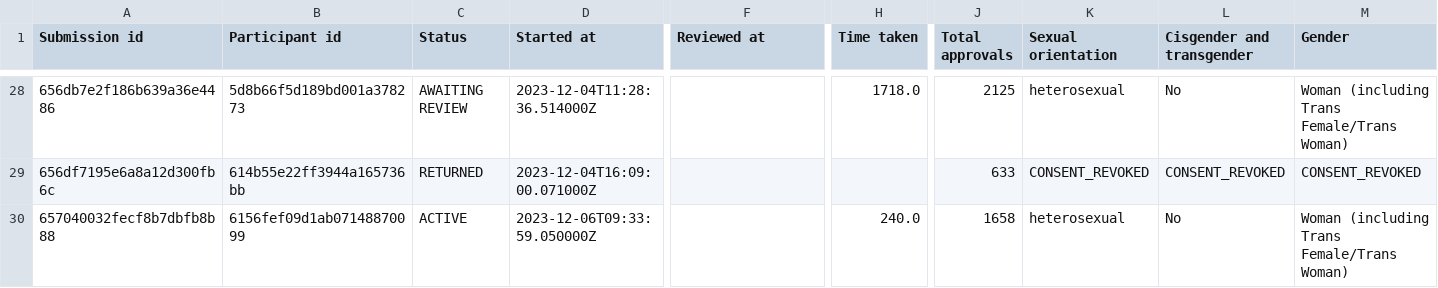
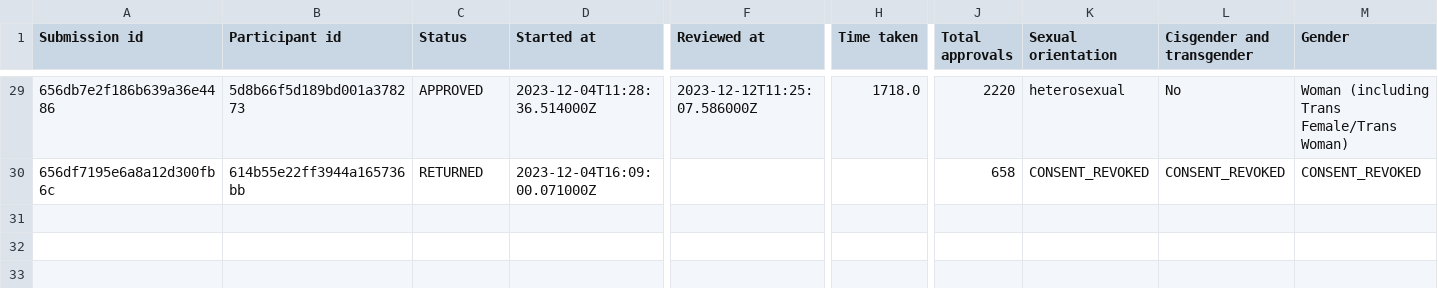
Before and after one commit to preyero/hateRep, a CSV file: annotators/g1_W_WH_p1_prolific_export_651fcccfeeedfb46b04961c7.csv, drawn as a sheet; only a part is shown, gaps mark what is left out; removed rows and columns are numbered as before the commit, all else as after; rows hold the shown columns only; the diff covers the shown part only; the diff names each change by its address in the sheet, - before the commit and + after, or states it on an @@ line.

```diff
--- a/annotators/g1_W_WH_p1_prolific_export_651fcccfeeedfb46b04961c7.csv
+++ b/annotators/g1_W_WH_p1_prolific_export_651fcccfeeedfb46b04961c7.csv
-C29 (Status): AWAITING REVIEW
+C29 (Status): APPROVED
-F29 (Reviewed at): (empty)
+F29 (Reviewed at): 2023-12-12T11:25:07.586000Z
-J29 (Total approvals): 2125
+J29 (Total approvals): 2220
-J30 (Total approvals): 633
+J30 (Total approvals): 658
-row 30: 657040032fecf8b7dbfb8b88 | 6156fef09d1ab07148870099 | ACTIVE | 2023-12-06T09:33:59.050000Z |  | 240.0 | 1658 | heterosexual | No | Woman (including Trans Female/Trans Woman)
```
Also changed, not shown: 1 added row and 48 edited cells elsewhere in this file, annotators/g1_M_MH_p1_prolific_export_64f6e096543c1d87a785788f.csv, annotators/g1_M_MH_p2_prolific_export_6514037ea856c244844ab4a1.csv, 10 other files.
